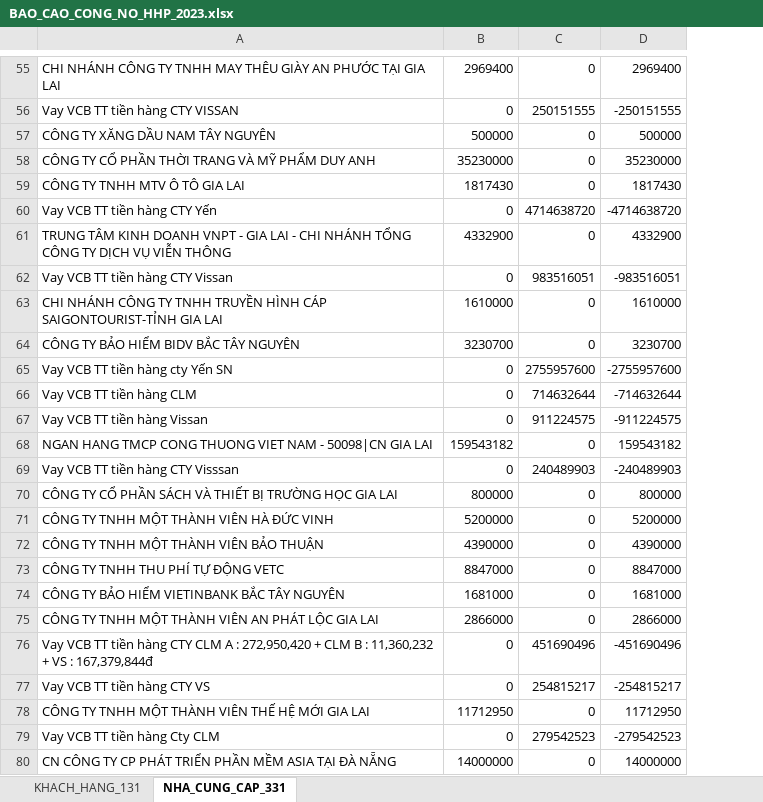
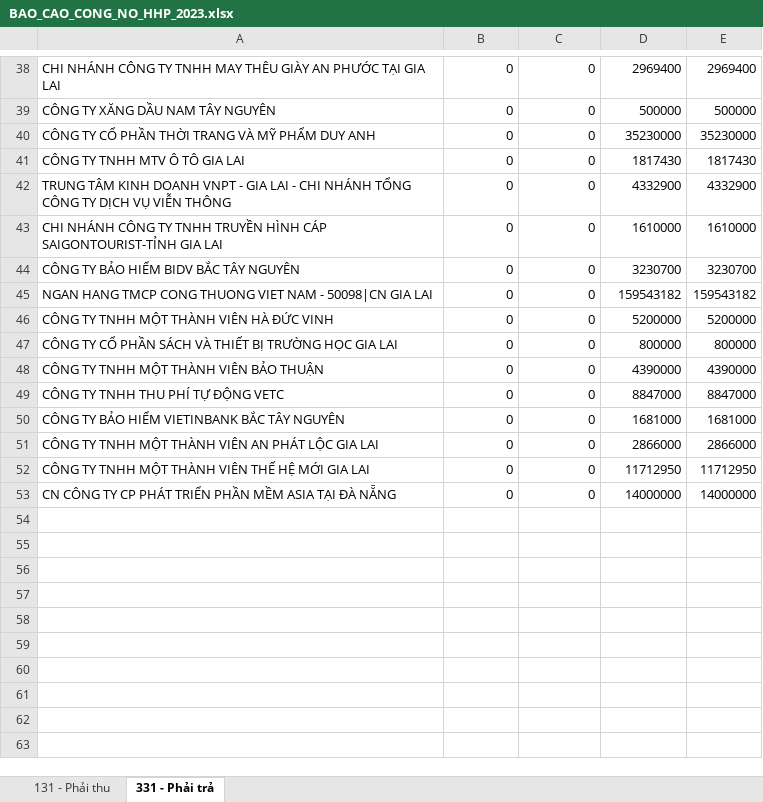
Before and after one commit to KataChannel/ragketoan, an Excel workbook: docs/hoang-huy-phat/sosach2023/BAO_CAO_CONG_NO_HHP_2023.xlsx, sheet 331 - Phải trả, drawn as a sheet; only a part is shown, gaps mark what is left out; values as stored, in another font and other column widths than the file's, no borders; removed rows and columns are numbered as before the commit, all else as after; the diff covers the shown part only; the diff names each change by its address in the sheet, - before the commit and + after, or states it on an @@ line.

```diff
--- a/docs/hoang-huy-phat/sosach2023/BAO_CAO_CONG_NO_HHP_2023.xlsx (sheet 331 - Phải trả)
+++ b/docs/hoang-huy-phat/sosach2023/BAO_CAO_CONG_NO_HHP_2023.xlsx (sheet 331 - Phải trả)
-sheet tab: KHACH_HANG_131
+sheet tab: 131 - Phải thu
-sheet tab: NHA_CUNG_CAP_331
+sheet tab: 331 - Phải trả
+column E, rows 38-46: 2969400 | 500000 | 35230000 | 1817430 | 4332900 | 1610000 | 3230700 | 159543182 | 5200000; rows 48-53: 4390000 | 8847000 | 1681000 | 2866000 | 11712950 | 14000000
-B38: 2969400
+B38: 0
-row 56: Vay VCB TT tiền hàng CTY VISSAN | 0 | 250151555 | -250151555
-B39: 500000
+B39: 0
-B40: 35230000
+B40: 0
-B41: 1817430
+B41: 0
-row 60: Vay VCB TT tiền hàng CTY Yến | 0 | 4714638720 | -4714638720
-B42: 4332900
+B42: 0
-row 62: Vay VCB TT tiền hàng CTY Vissan | 0 | 983516051 | -983516051
-B43: 1610000
+B43: 0
-B44: 3230700
+B44: 0
-row 65: Vay VCB TT tiền hàng cty Yến SN | 0 | 2755957600 | -2755957600
-row 66: Vay VCB TT tiền hàng CLM | 0 | 714632644 | -714632644
-row 67: Vay VCB TT tiền hàng Vissan | 0 | 911224575 | -911224575
-B45: 159543182
+B45: 0
-row 69: Vay VCB TT tiền hàng CTY Visssan | 0 | 240489903 | -240489903
-row 70: CÔNG TY CỔ PHẦN SÁCH VÀ THIẾT BỊ TRƯỜNG HỌC GIA LAI | 800000 | 0 | 800000
-B46: 5200000
+B46: 0
+row 47: CÔNG TY CỔ PHẦN SÁCH VÀ THIẾT BỊ TRƯỜNG HỌC GIA LAI | 0 | 0 | 800000 | 800000
-B48: 4390000
+B48: 0
-B49: 8847000
+B49: 0
-B50: 1681000
+B50: 0
-B51: 2866000
+B51: 0
-row 76: Vay VCB TT tiền hàng CTY CLM A : 272,950,420 + CLM B : 11,360,232 + VS : 167,379,844đ | 0 | 451690496 | -451690496
-row 77: Vay VCB TT tiền hàng CTY VS | 0 | 254815217 | -254815217
-B52: 11712950
+B52: 0
-row 79: Vay VCB TT tiền hàng Cty CLM | 0 | 279542523 | -279542523
-B53: 14000000
+B53: 0
```
Also changed, not shown: 5 added rows, 22 removed rows and 31 edited cells elsewhere in this sheet, sheet 131 - Phải thu, docs/hoang-huy-phat/sosach2023/NKC_HHP_2023.xlsx, 16 other files.
